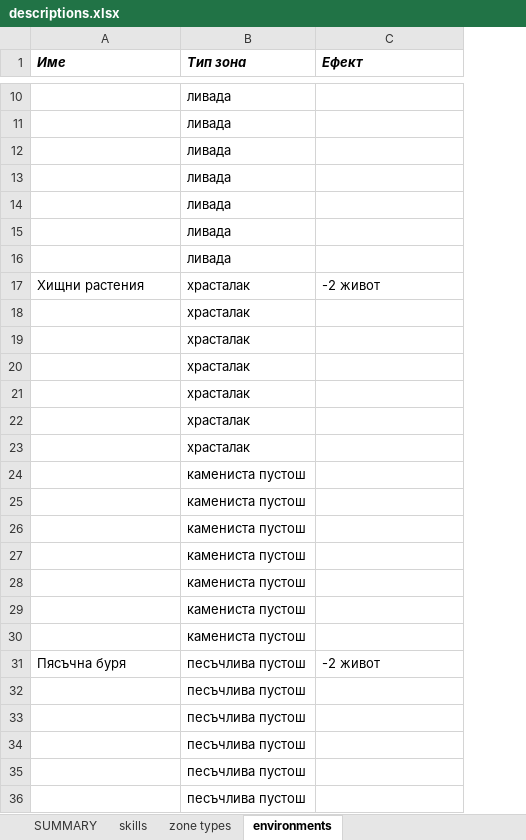
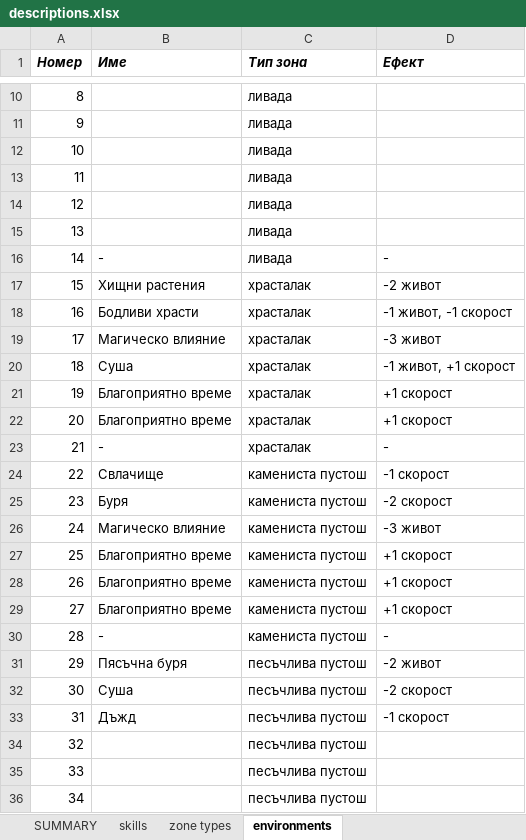
Before and after one commit to krasimirkolev/hex_rpg, an Excel workbook: descriptions.xlsx, sheet environments, drawn as a sheet; only a part is shown, gaps mark what is left out; values as stored, in another font and other column widths than the file's, no borders; removed rows and columns are numbered as before the commit, all else as after; the diff covers the shown part only; the diff names each change by its address in the sheet, - before the commit and + after, or states it on an @@ line.

Commit message:
fix: more environments added

```diff
--- a/descriptions.xlsx (sheet environments)
+++ b/descriptions.xlsx (sheet environments)
+column A (Номер), rows 10-15: 8 | 9 | 10 | 11 | 12 | 13; row 17: 15; row 31: 29; rows 34-36: 32 | 33 | 34
-row 16:  | ливада
+row 16: 14 | - | ливада | -
-row 18:  | храсталак
-row 19:  | храсталак
-row 20:  | храсталак
-row 21:  | храсталак
-row 22:  | храсталак
-row 23:  | храсталак
-row 24:  | камениста пустош
-row 25:  | камениста пустош
-row 26:  | камениста пустош
-row 27:  | камениста пустош
-row 28:  | камениста пустош
-row 29:  | камениста пустош
-row 30:  | камениста пустош
+row 18: 16 | Бодливи храсти | храсталак | -1 живот, -1 скорост
+row 19: 17 | Магическо влияние | храсталак | -3 живот
+row 20: 18 | Суша | храсталак | -1 живот, +1 скорост
+row 21: 19 | Благоприятно време | храсталак | +1 скорост
+row 22: 20 | Благоприятно време | храсталак | +1 скорост
+row 23: 21 | - | храсталак | -
+row 24: 22 | Свлачище | камениста пустош | -1 скорост
+row 25: 23 | Буря | камениста пустош | -2 скорост
+row 26: 24 | Магическо влияние | камениста пустош | -3 живот
+row 27: 25 | Благоприятно време | камениста пустош | +1 скорост
+row 28: 26 | Благоприятно време | камениста пустош | +1 скорост
+row 29: 27 | Благоприятно време | камениста пустош | +1 скорост
+row 30: 28 | - | камениста пустош | -
+row 32: 30 | Суша | песъчлива пустош | -2 скорост
+row 33: 31 | Дъжд | песъчлива пустош | -1 скорост
-row 35:  | песъчлива пустош
-row 36:  | песъчлива пустош
```
Also changed, not shown: 10 added rows, 10 removed rows and 2 edited cells elsewhere in this sheet.
